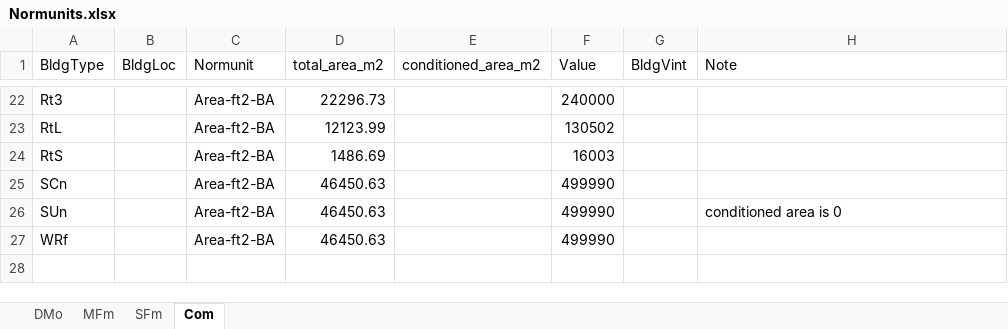
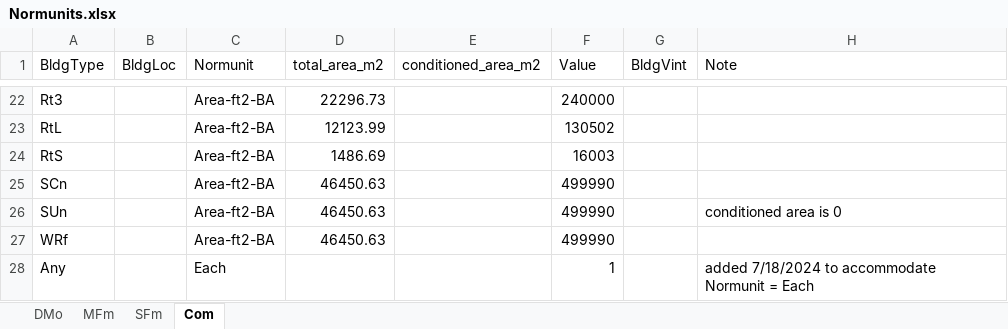
Before and after one commit to sound-data/DEER-Prototypes-EnergyPlus, an Excel workbook: scripts/data transformation/Normunits.xlsx, sheet Com, drawn as a sheet; only a part is shown, gaps mark what is left out; values as stored, in another font and other column widths than the file's, no borders; the diff names each change by its address in the sheet, - before the commit and + after, or states it on an @@ line.

Commit message:
update to Com.py to accommodate normunit Each
Per PR#56

```diff
--- a/scripts/data transformation/Normunits.xlsx (sheet Com)
+++ b/scripts/data transformation/Normunits.xlsx (sheet Com)
+row 28: Any |  | Each |  |  | 1 |  | added 7/18/2024 to accommodate Normunit = Each
```
Also changed, not shown: 1 other file.
